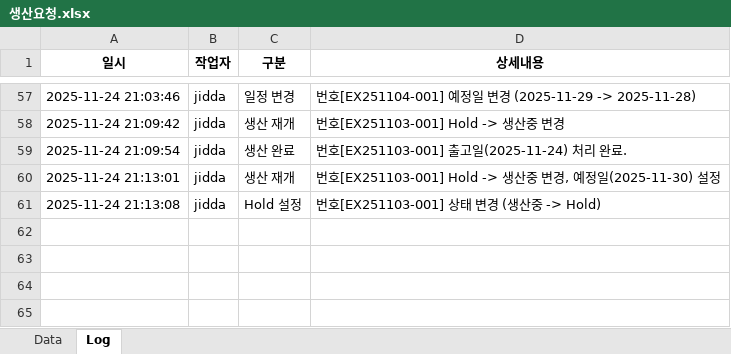
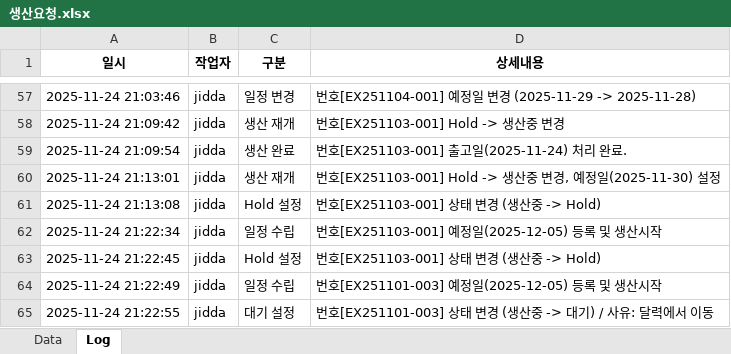
Before and after one commit to sue9010/251124_ProductionManager, an Excel workbook: 생산요청.xlsx, sheet Log, drawn as a sheet; only a part is shown, gaps mark what is left out; values as stored, in another font and other column widths than the file's, no borders; the diff names each change by its address in the sheet, - before the commit and + after, or states it on an @@ line.

Commit message:
hold/생산대기 상태 로직 변경

```diff
--- a/생산요청.xlsx (sheet Log)
+++ b/생산요청.xlsx (sheet Log)
+row 62: 2025-11-24 21:22:34 | jidda | 일정 수립 | 번호[EX251103-001] 예정일(2025-12-05) 등록 및 생산시작
+row 63: 2025-11-24 21:22:45 | jidda | Hold 설정 | 번호[EX251103-001] 상태 변경 (생산중 -> Hold)
+row 64: 2025-11-24 21:22:49 | jidda | 일정 수립 | 번호[EX251101-003] 예정일(2025-12-05) 등록 및 생산시작
+row 65: 2025-11-24 21:22:55 | jidda | 대기 설정 | 번호[EX251101-003] 상태 변경 (생산중 -> 대기) / 사유: 달력에서 이동
```
Also changed, not shown: sheet Data, 2 other files.
